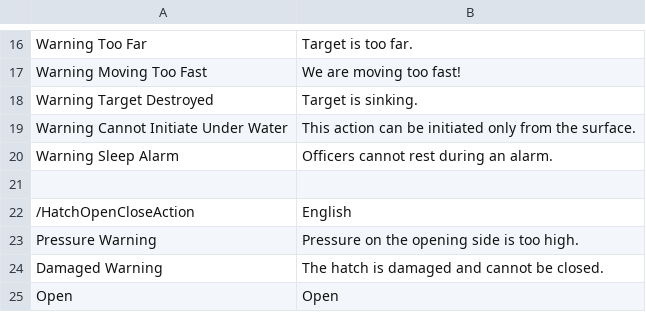
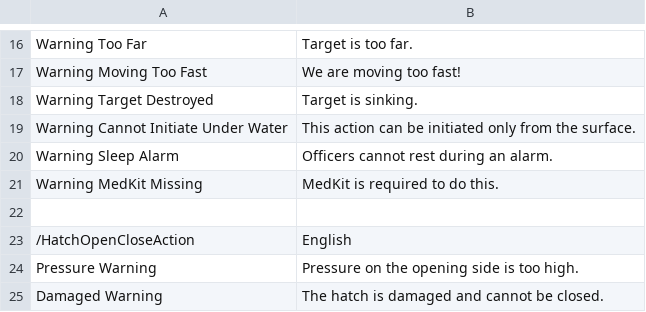
Before and after one commit to mononok/UBoat, a CSV file: Actions.csv, drawn as a sheet; only a part is shown, gaps mark what is left out; the shorter side is filled out with more unchanged rows; the diff names each change by its address in the sheet, - before the commit and + after, or states it on an @@ line.

```diff
--- a/Actions.csv
+++ b/Actions.csv
+row 21: Warning MedKit Missing | MedKit is required to do this.
```
Also changed, not shown: Advisor.csv, Entities.csv, 4 other files.
